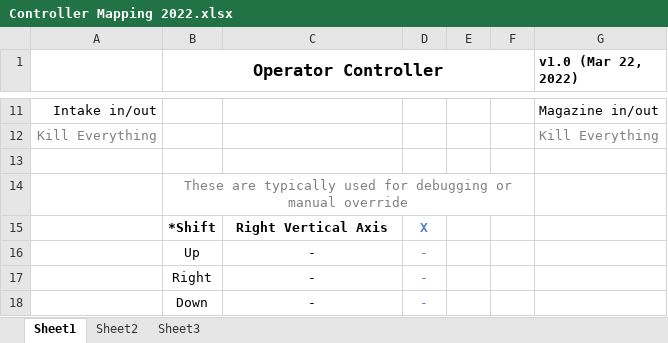
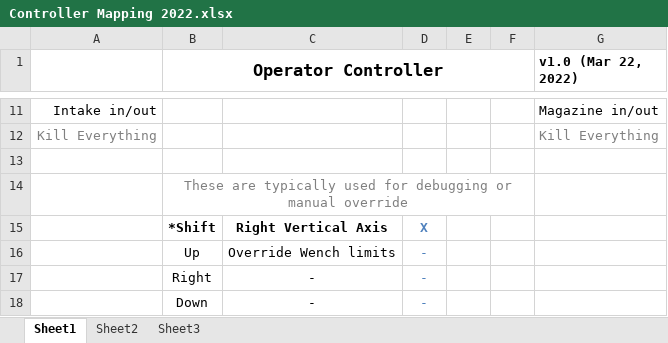
Before and after one commit to 4917EDSS/2022repo, an Excel workbook: 2022CompetitionBot/Controller Mapping 2022.xlsx, sheet Sheet1, drawn as a sheet; only a part is shown, gaps mark what is left out; values as stored, in another font and other column widths than the file's, no borders; charts and pictures not drawn; the diff names each change by its address in the sheet, - before the commit and + after, or states it on an @@ line.

Commit message:
added up-shift keybind

```diff
--- a/2022CompetitionBot/Controller Mapping 2022.xlsx (sheet Sheet1)
+++ b/2022CompetitionBot/Controller Mapping 2022.xlsx (sheet Sheet1)
-C16: -
+C16: Override Wench limits
```
Also changed, not shown: charts or pictures.
